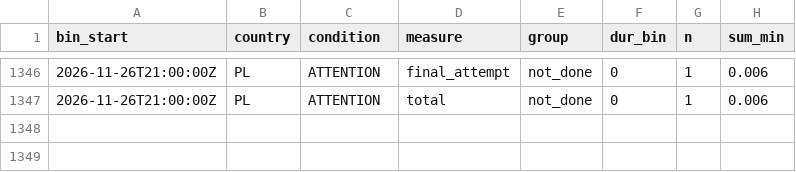
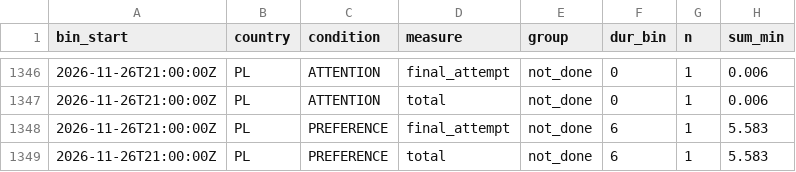
Before and after one commit to btrantruong/preferfeed-status, a CSV file: data/time_on_feed_hist.csv, drawn as a sheet; only a part is shown, gaps mark what is left out.

Commit message:
data: pulled_at 2026-11-26T21:16:59Z (laptop)

```diff
--- a/data/time_on_feed_hist.csv
+++ b/data/time_on_feed_hist.csv
@@ -1347 +1347,3 @@ bin_start,country,condition,measure,group,dur_bin,n,sum_min
 2026-11-26T21:00:00Z,PL,ATTENTION,total,not_done,0,1,0.006
+2026-11-26T21:00:00Z,PL,PREFERENCE,final_attempt,not_done,6,1,5.583
+2026-11-26T21:00:00Z,PL,PREFERENCE,total,not_done,6,1,5.583
```
Also changed, not shown: data/active.csv, data/algo_calls.csv, 8 other files.
